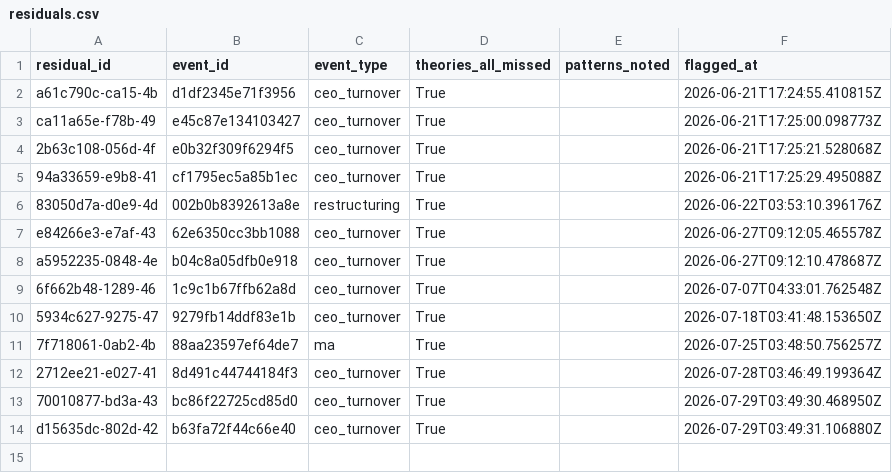
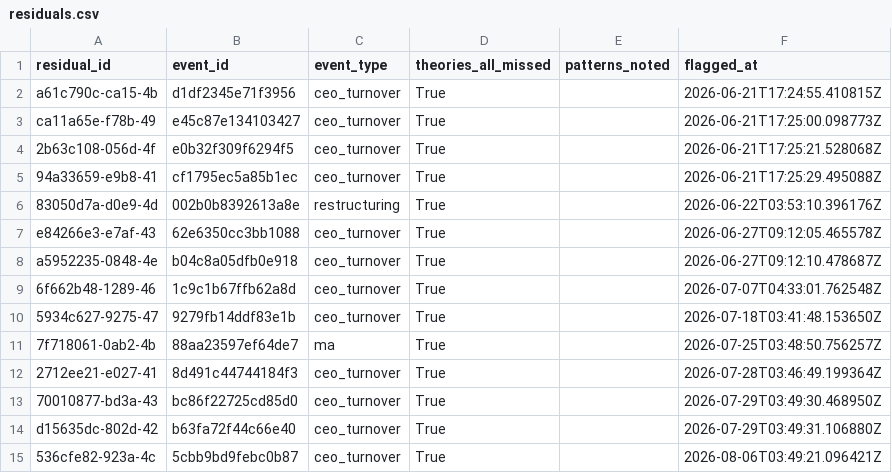
Before and after one commit to Arthurliangli/strategic-event-tracker, a CSV file: data/outcomes/residuals.csv, drawn as a sheet.

```diff
--- a/data/outcomes/residuals.csv
+++ b/data/outcomes/residuals.csv
@@ -14 +14,2 @@ a5952235-0848-4e,b04c8a05dfb0e918,ceo_turnover,True,,2026-06-27T09:12:10.478687Z
 d15635dc-802d-42,b63fa72f44c66e40,ceo_turnover,True,,2026-07-29T03:49:31.106880Z
+536cfe82-923a-4c,5cbb9bd9febc0b87,ceo_turnover,True,,2026-08-06T03:49:21.096421Z
```
Also changed, not shown: data/outcomes/scores.csv.
